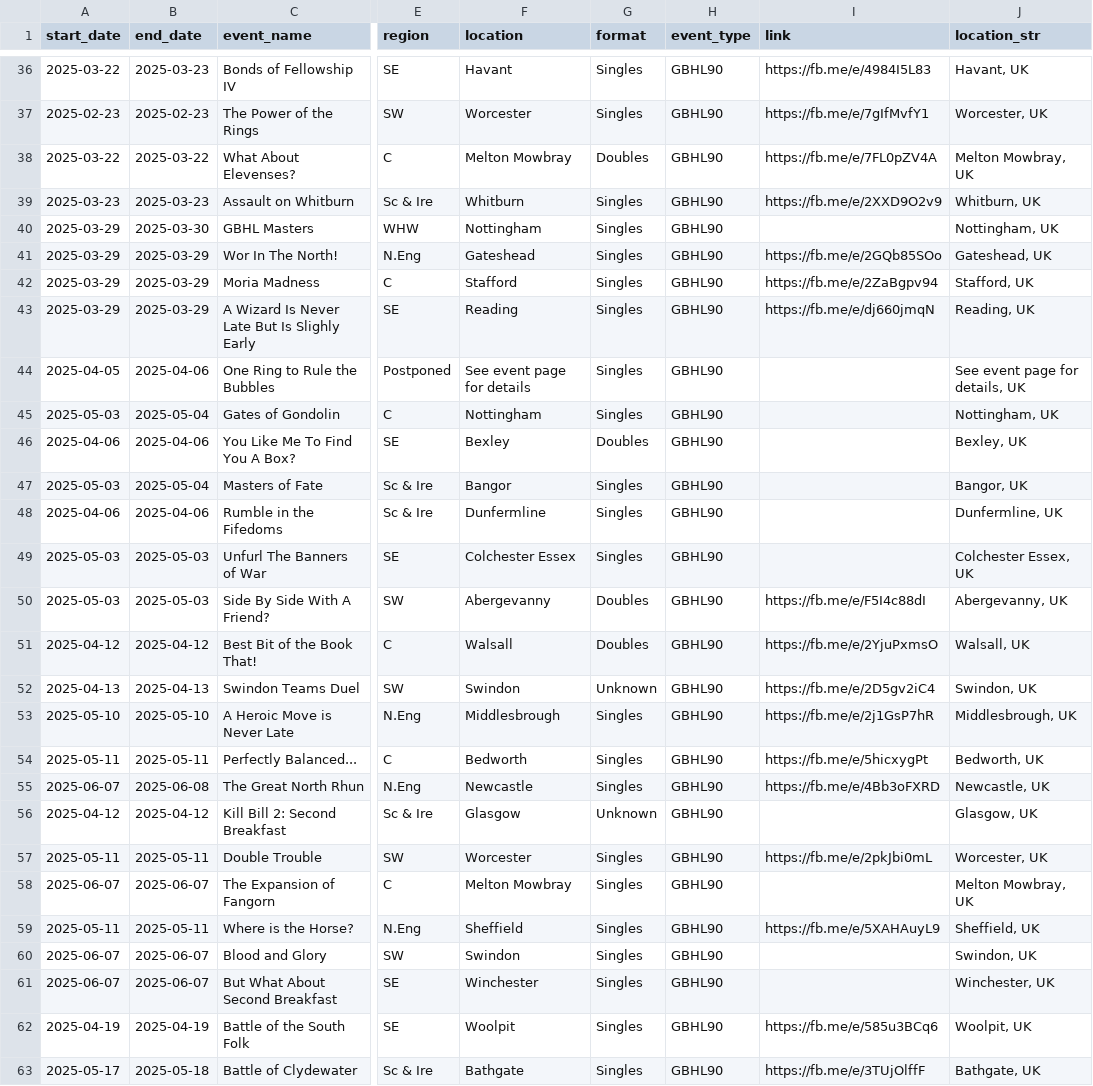
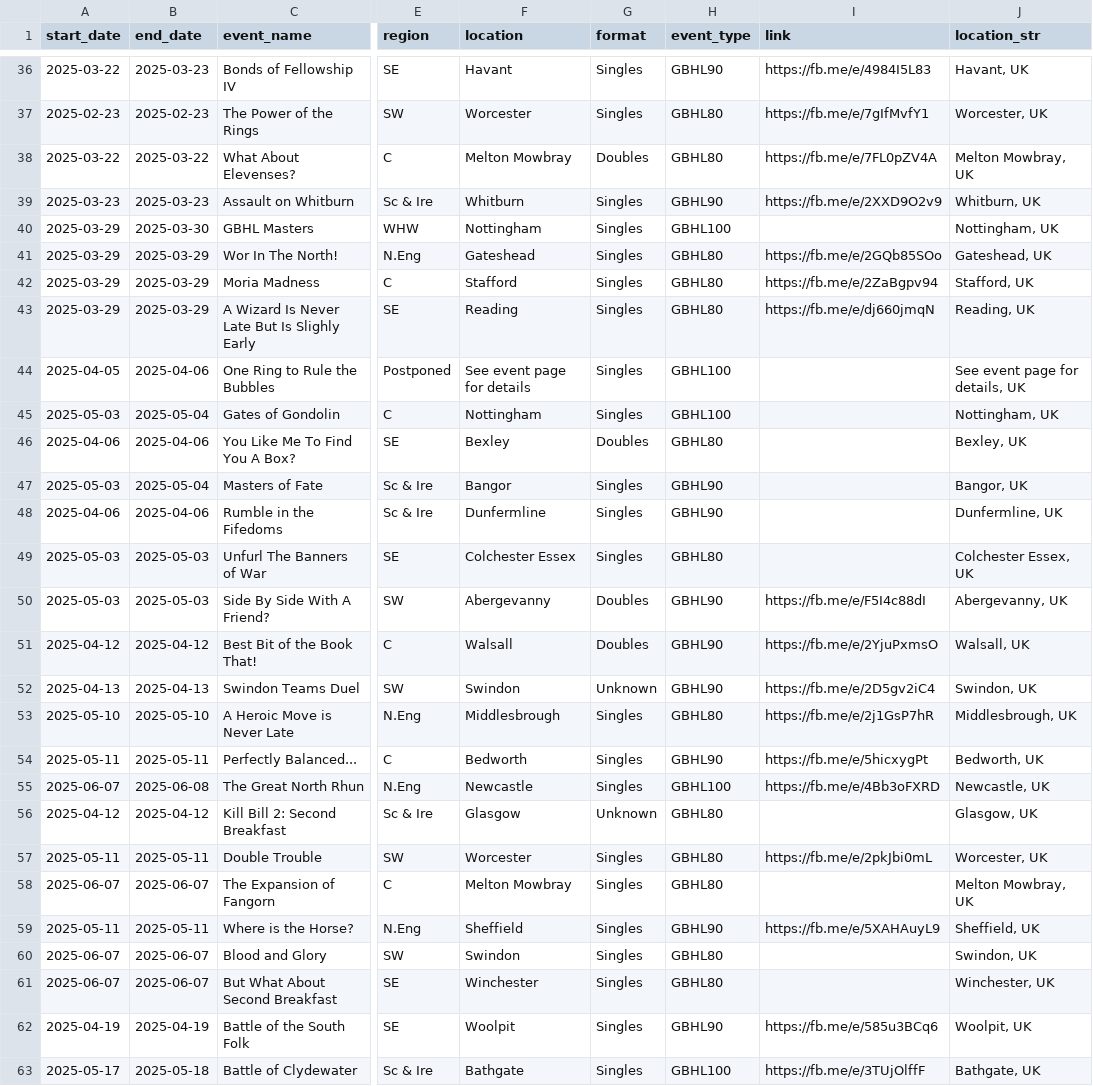
Before and after one commit to samgulf/gbhl-events, a CSV file: data/gbhl_events.csv, drawn as a sheet; only a part is shown, gaps mark what is left out; the diff covers the shown part only; the diff names each change by its address in the sheet, - before the commit and + after, or states it on an @@ line.

Commit message:
fix: fix event type

```diff
--- a/data/gbhl_events.csv
+++ b/data/gbhl_events.csv
-H37:H38 (event_type): GBHL90
+H37:H38 (event_type): GBHL80
-H40 (event_type): GBHL90
+H40 (event_type): GBHL100
-H41:H43 (event_type): GBHL90
+H41:H43 (event_type): GBHL80
-H44:H45 (event_type): GBHL90
+H44:H45 (event_type): GBHL100
-H46 (event_type): GBHL90
+H46 (event_type): GBHL80
-H49 (event_type): GBHL90
+H49 (event_type): GBHL80
-H53 (event_type): GBHL90
+H53 (event_type): GBHL80
-H55 (event_type): GBHL90
+H55 (event_type): GBHL100
-H56:H58 (event_type): GBHL90
+H56:H58 (event_type): GBHL80
-H60:H61 (event_type): GBHL90
+H60:H61 (event_type): GBHL80
-H63 (event_type): GBHL90
+H63 (event_type): GBHL100
```
Also changed, not shown: 62 edited cells elsewhere in this file, 2 other files.
